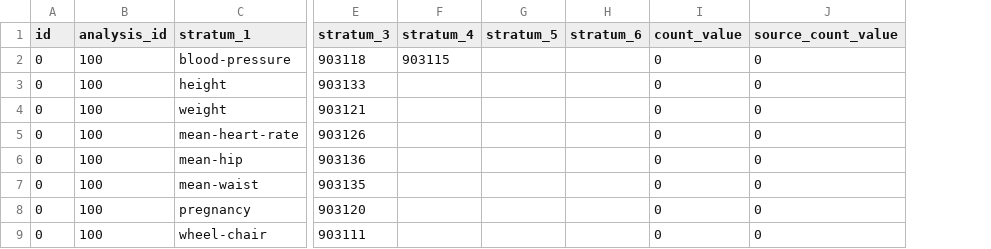
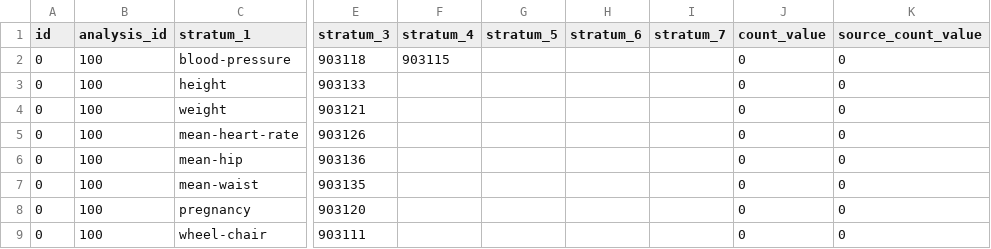
Before and after one commit to all-of-us/data-browser, a CSV file: public-api/db-cdr/generate-cdr/csv/achilles_results.csv, drawn as a sheet; only a part is shown, gaps mark what is left out; the diff names each change by its address in the sheet, - before the commit and + after, or states it on an @@ line.

```diff
--- a/public-api/db-cdr/generate-cdr/csv/achilles_results.csv
+++ b/public-api/db-cdr/generate-cdr/csv/achilles_results.csv
+column I (stratum_7), empty
```
Also changed, not shown: 5 other files.
